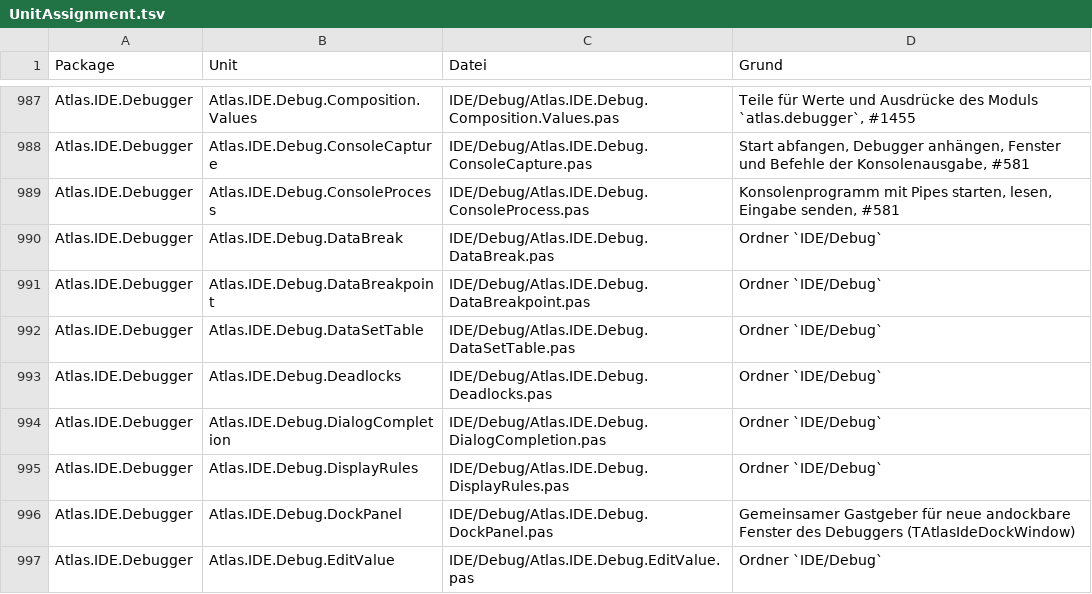
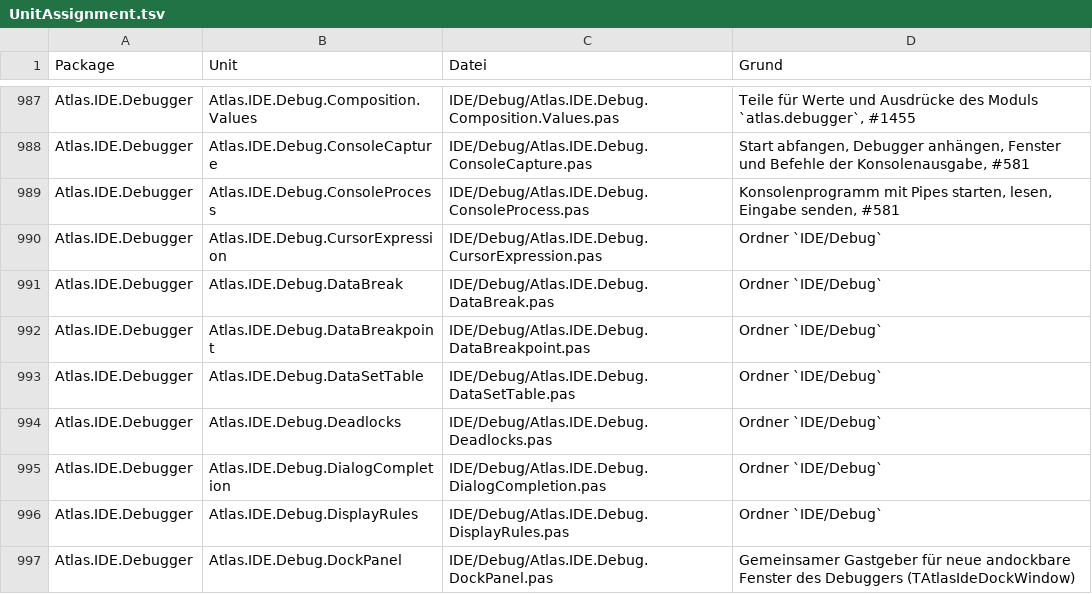
Before and after one commit to xKnockOut/Atlas-IDE-Expert, a TSV file: Tools/UnitAssignment.tsv, drawn as a sheet; only a part is shown, gaps mark what is left out; the shorter side is filled out with more unchanged rows; the diff names each change by its address in the sheet, - before the commit and + after, or states it on an @@ line.

```diff
--- a/Tools/UnitAssignment.tsv
+++ b/Tools/UnitAssignment.tsv
+row 990: Atlas.IDE.Debugger | Atlas.IDE.Debug.CursorExpression | IDE/Debug/Atlas.IDE.Debug.CursorExpression.pas | Ordner `IDE/Debug`
```
Also changed, not shown: 10 other files.
